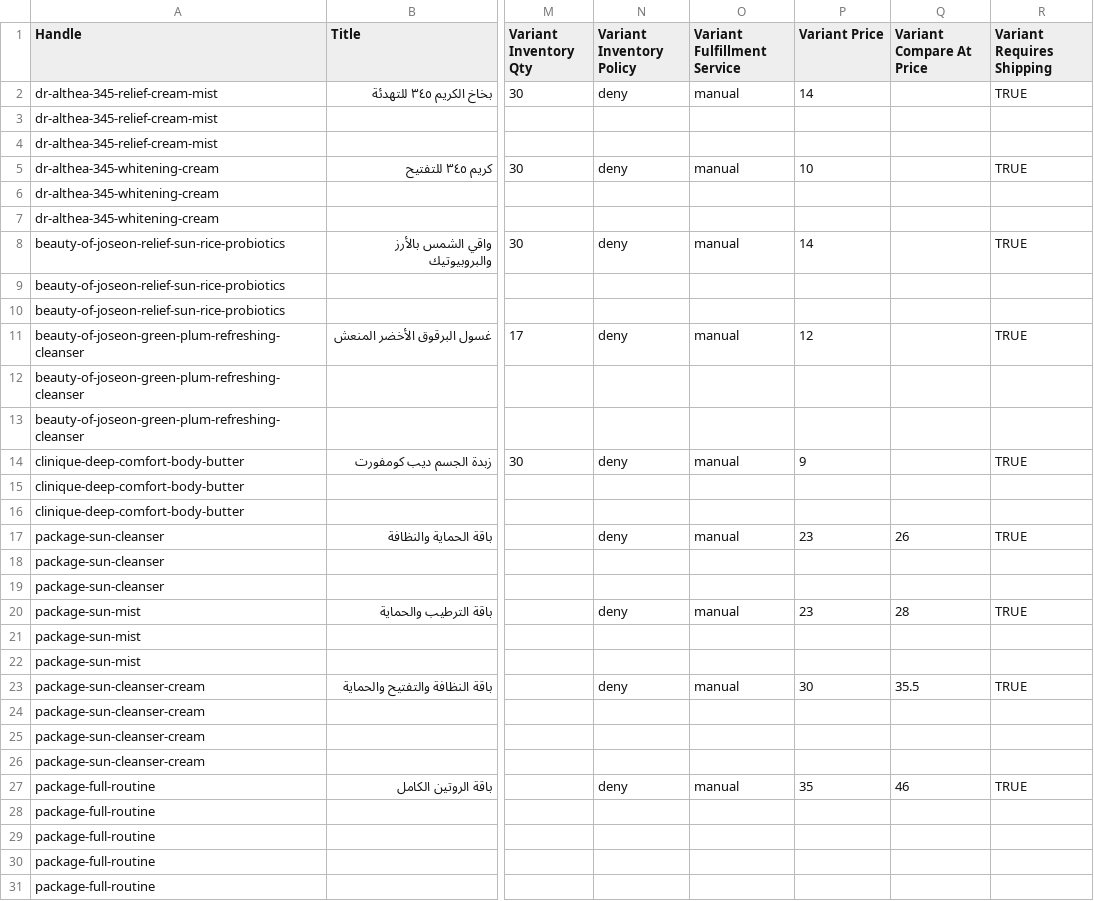
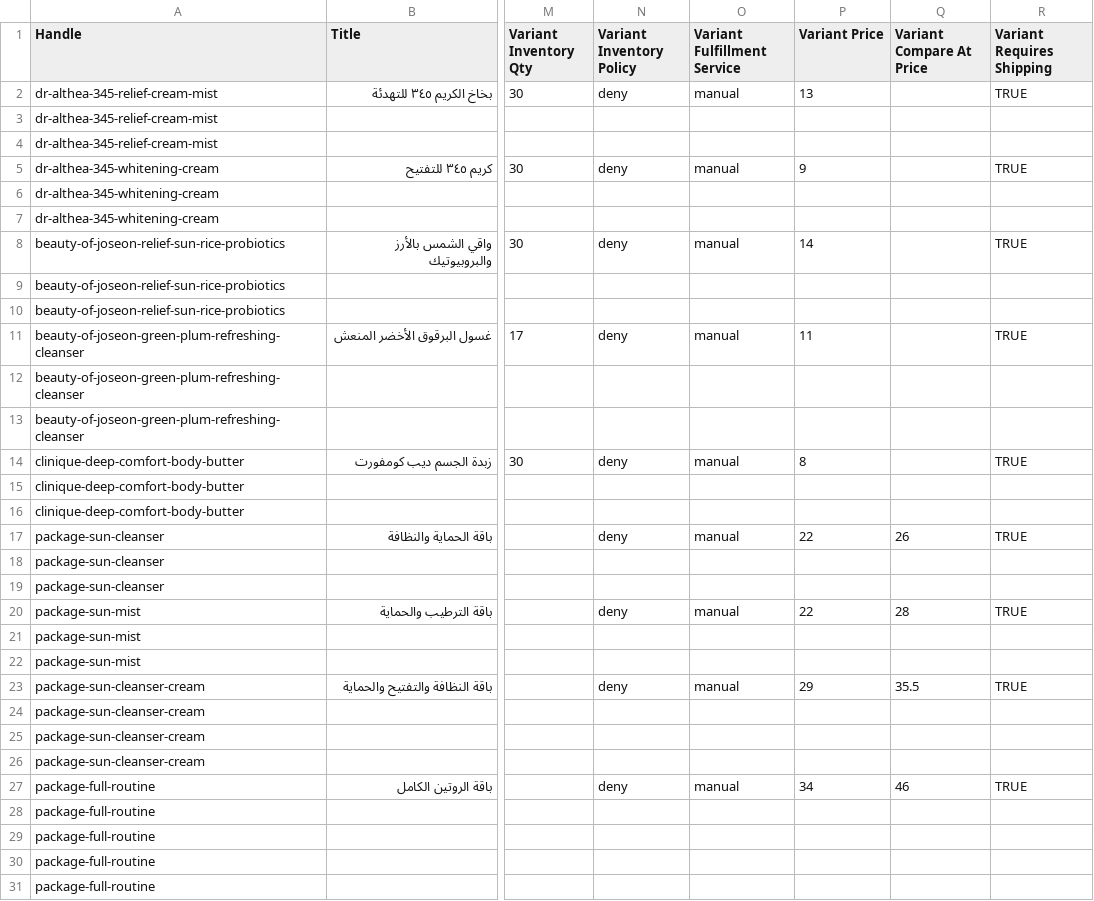
Before and after one commit to jordanchangan-lgtm/main, a CSV file: releases/sudqi-planet-shopify-products.csv, drawn as a sheet; only a part is shown, gaps mark what is left out; the diff names each change by its address in the sheet, - before the commit and + after, or states it on an @@ line.

```diff
--- a/releases/sudqi-planet-shopify-products.csv
+++ b/releases/sudqi-planet-shopify-products.csv
-P2 (Variant Price): 14
+P2 (Variant Price): 13
-P5 (Variant Price): 10
+P5 (Variant Price): 9
-P11 (Variant Price): 12
+P11 (Variant Price): 11
-P14 (Variant Price): 9
+P14 (Variant Price): 8
-P17 (Variant Price): 23
+P17 (Variant Price): 22
-P20 (Variant Price): 23
+P20 (Variant Price): 22
-P23 (Variant Price): 30
+P23 (Variant Price): 29
-P27 (Variant Price): 35
+P27 (Variant Price): 34
```
Also changed, not shown: 1 other file.
